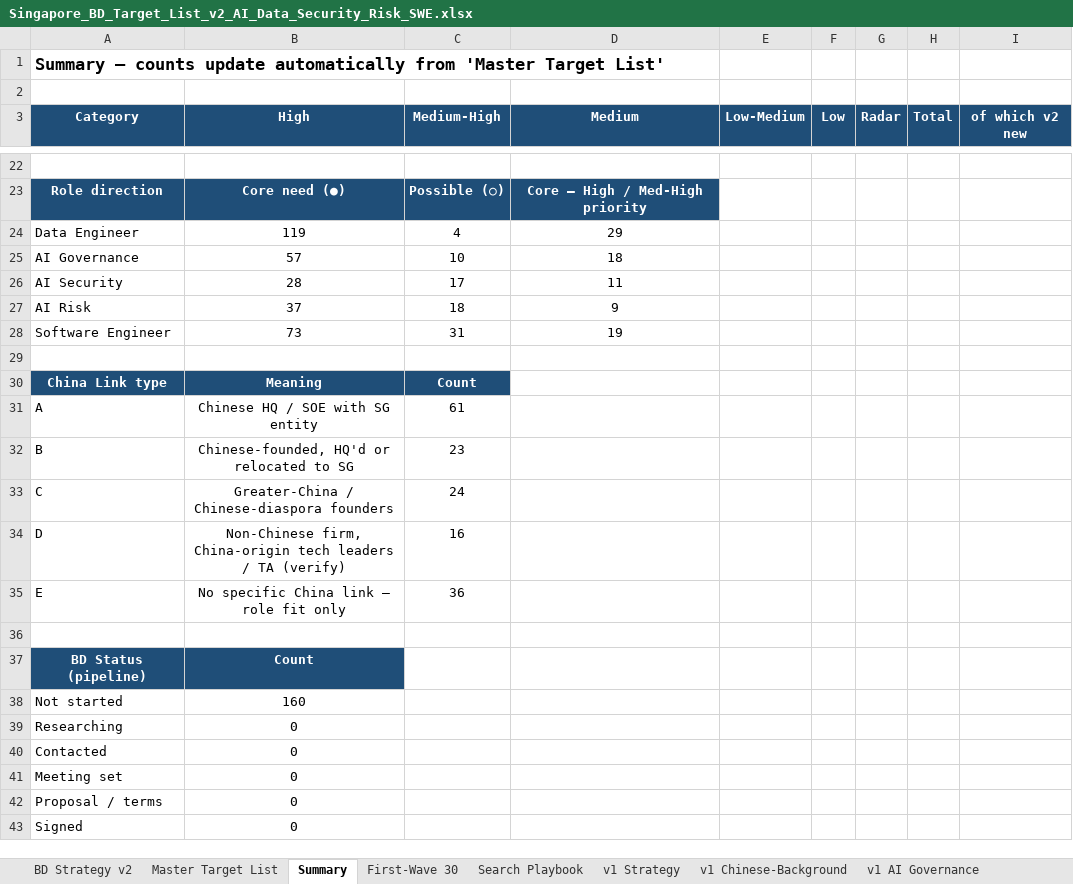
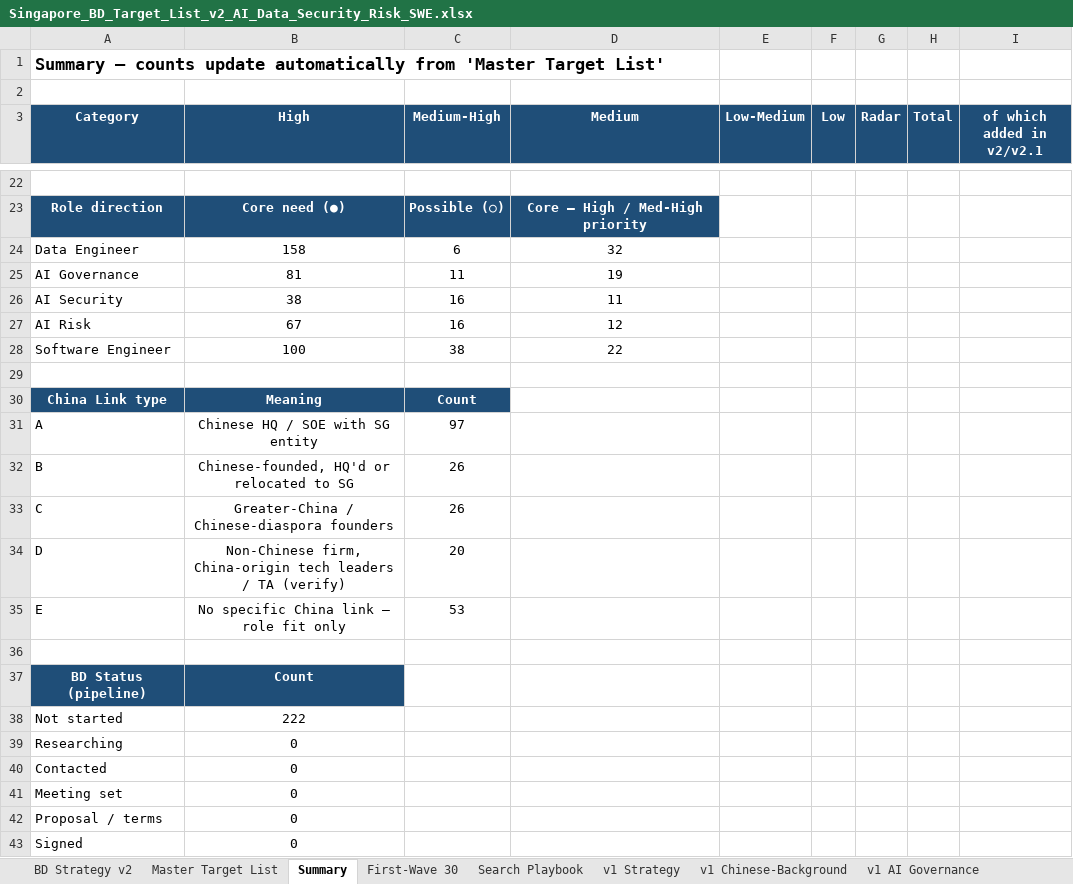
Before and after one commit to ShirmineWang/bdlist, an Excel workbook: Singapore_BD_Target_List_v2_AI_Data_Security_Risk_SWE.xlsx, sheet Summary, drawn as a sheet; only a part is shown, gaps mark what is left out; values as stored, in another font and other column widths than the file's, no borders; the diff covers the shown part only; the diff names each change by its address in the sheet, - before the commit and + after, or states it on an @@ line.

```diff
--- a/Singapore_BD_Target_List_v2_AI_Data_Security_Risk_SWE.xlsx (sheet Summary)
+++ b/Singapore_BD_Target_List_v2_AI_Data_Security_Risk_SWE.xlsx (sheet Summary)
-I3: of which v2 new
+I3: of which added in v2/v2.1
-B24 (High): 119
+B24 (High): 158
-C24 (Medium-High): 4
+C24 (Medium-High): 6
-D24 (Medium): 29
+D24 (Medium): 32
-B25 (High): 57
+B25 (High): 81
-C25 (Medium-High): 10
+C25 (Medium-High): 11
-D25 (Medium): 18
+D25 (Medium): 19
-B26 (High): 28
+B26 (High): 38
-C26 (Medium-High): 17
+C26 (Medium-High): 16
-B27 (High): 37
+B27 (High): 67
-C27 (Medium-High): 18
+C27 (Medium-High): 16
-D27 (Medium): 9
+D27 (Medium): 12
-B28 (High): 73
+B28 (High): 100
-C28 (Medium-High): 31
+C28 (Medium-High): 38
-D28 (Medium): 19
+D28 (Medium): 22
-C31 (Medium-High): 61
+C31 (Medium-High): 97
-C32 (Medium-High): 23
+C32 (Medium-High): 26
-C33 (Medium-High): 24
+C33 (Medium-High): 26
-C34 (Medium-High): 16
+C34 (Medium-High): 20
-C35 (Medium-High): 36
+C35 (Medium-High): 53
-B38 (High): 160
+B38 (High): 222
```
Also changed, not shown: 61 edited cells elsewhere in this sheet, sheet Master Target List, sheet First-Wave 30, sheet BD Strategy v2, formulas that keep their value.
